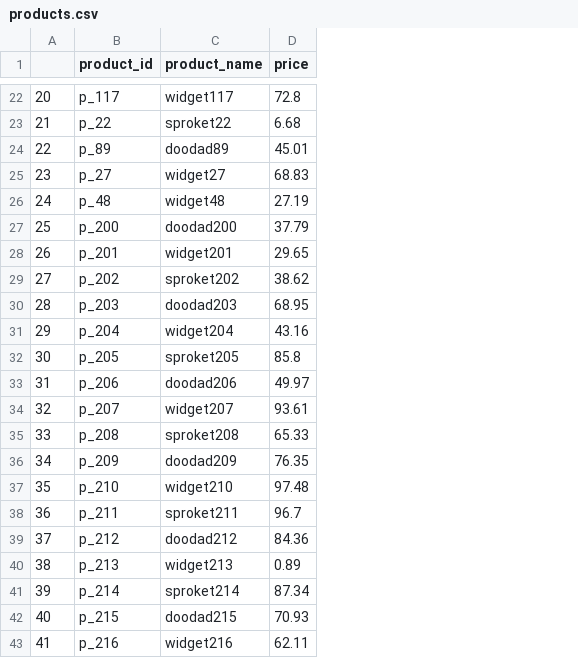
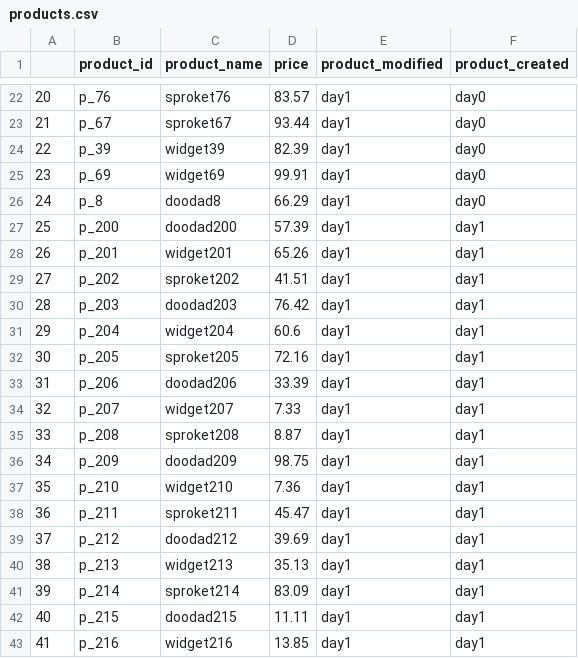
Before and after one commit to guyrt/guyrt.github.com, a CSV file: notebooks/join_v_merge/data/products/updates/day=1/products.csv, drawn as a sheet; only a part is shown, gaps mark what is left out; the diff covers the shown part only; the diff names each change by its address in the sheet, - before the commit and + after, or states it on an @@ line.

```diff
--- a/notebooks/join_v_merge/data/products/updates/day=1/products.csv
+++ b/notebooks/join_v_merge/data/products/updates/day=1/products.csv
+column E (product_modified), rows 22-43: all day1
+column F (product_created), rows 22-43: day0 | day0 | day0 | day0 | day0 | day1 | day1 | day1 | day1 | day1 | day1 | day1 | day1 | day1 | day1 | day1 | day1 | day1 | day1 | day1 | day1 | day1
-B22 (product_id): p_117
+B22 (product_id): p_76
-C22 (product_name): widget117
+C22 (product_name): sproket76
-D22 (price): 72.8
+D22 (price): 83.57
-B23 (product_id): p_22
+B23 (product_id): p_67
-C23 (product_name): sproket22
+C23 (product_name): sproket67
-D23 (price): 6.68
+D23 (price): 93.44
-B24 (product_id): p_89
+B24 (product_id): p_39
-C24 (product_name): doodad89
+C24 (product_name): widget39
-D24 (price): 45.01
+D24 (price): 82.39
-B25 (product_id): p_27
+B25 (product_id): p_69
-C25 (product_name): widget27
+C25 (product_name): widget69
-D25 (price): 68.83
+D25 (price): 99.91
-B26 (product_id): p_48
+B26 (product_id): p_8
-C26 (product_name): widget48
+C26 (product_name): doodad8
-D26 (price): 27.19
+D26 (price): 66.29
-D27 (price): 37.79
+D27 (price): 57.39
-D28 (price): 29.65
+D28 (price): 65.26
-D29 (price): 38.62
+D29 (price): 41.51
-D30 (price): 68.95
+D30 (price): 76.42
-D31 (price): 43.16
+D31 (price): 60.6
-D32 (price): 85.8
+D32 (price): 72.16
-D33 (price): 49.97
+D33 (price): 33.39
-D34 (price): 93.61
+D34 (price): 7.33
-D35 (price): 65.33
+D35 (price): 8.87
-D36 (price): 76.35
+D36 (price): 98.75
-D37 (price): 97.48
+D37 (price): 7.36
-D38 (price): 96.7
+D38 (price): 45.47
-D39 (price): 84.36
+D39 (price): 39.69
-D40 (price): 0.89
+D40 (price): 35.13
-D41 (price): 87.34
+D41 (price): 83.09
-D42 (price): 70.93
+D42 (price): 11.11
-D43 (price): 62.11
+D43 (price): 13.85
```
Also changed, not shown: 68 edited cells elsewhere in this file, notebooks/join_v_merge/data/invoice/updates/day=1/invoices.csv, notebooks/join_v_merge/data/invoiceitems/deletes/day=1/invoiceitems.csv, 7 other files.
